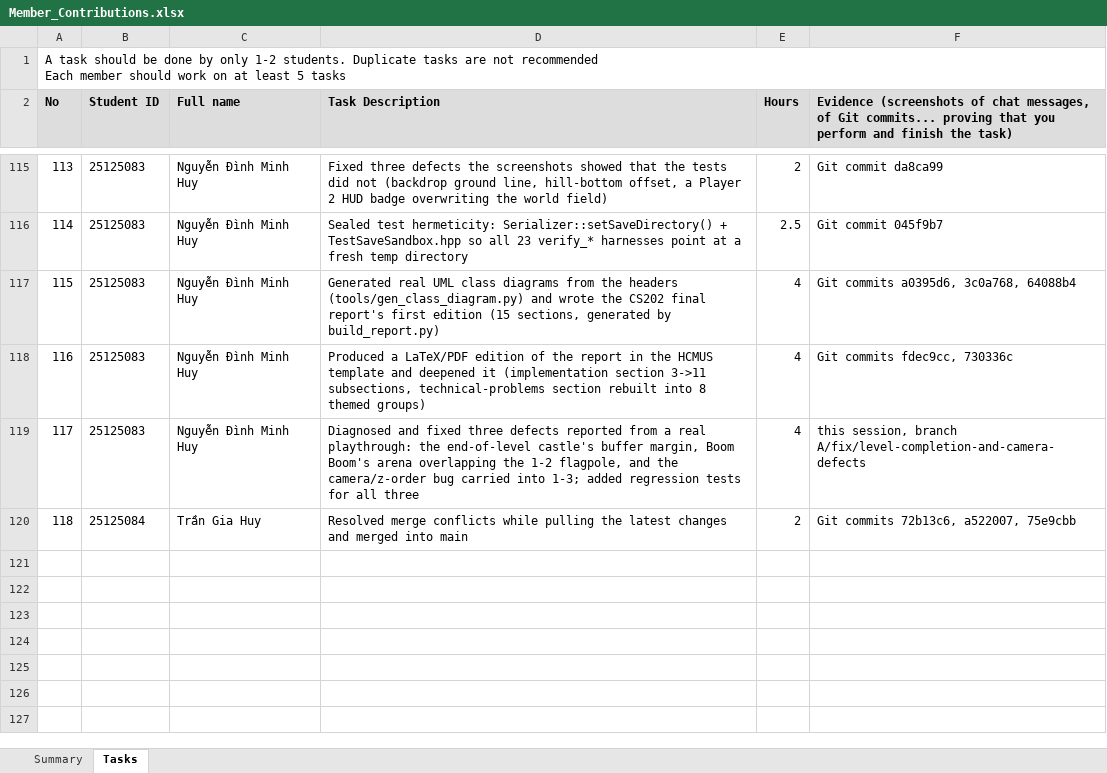
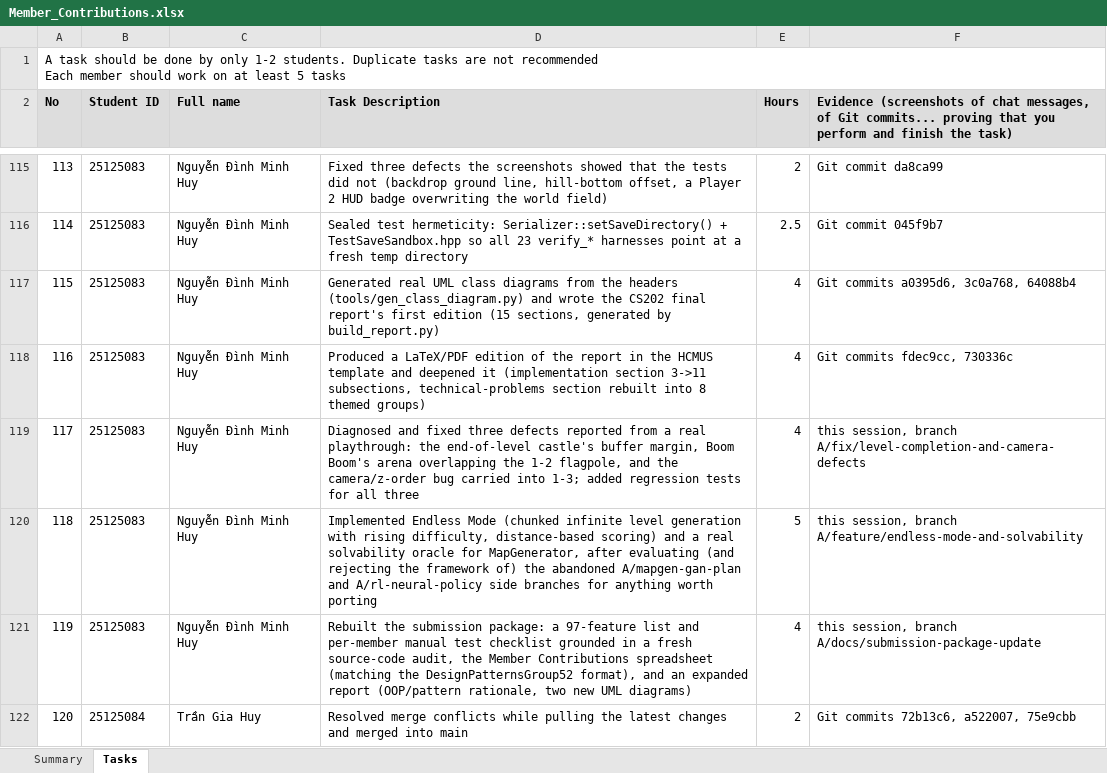
Before and after one commit to ndmhuy/SuperMarioGame, an Excel workbook: submission_documents/Member_Contributions.xlsx, sheet Tasks, drawn as a sheet; only a part is shown, gaps mark what is left out; values as stored, in another font and other column widths than the file's, no borders; addresses are those after the commit; the diff names each change by its address in the sheet, - before the commit and + after, or states it on an @@ line.

```diff
--- a/submission_documents/Member_Contributions.xlsx (sheet Tasks)
+++ b/submission_documents/Member_Contributions.xlsx (sheet Tasks)
+row 120: 118 | 25125083 | Nguyễn Đình Minh Huy | Implemented Endless Mode (chunked infinite level generation with rising difficulty, distance-based scoring) and a real solvability oracle for MapGenerator, after evaluating (and rejecting the framework of) the abandoned A/mapgen-gan-plan and A/rl-neural-policy side branches for anything worth porting | 5 | this session, branch A/feature/endless-mode-and-solvability
+row 121: 119 | 25125083 | Nguyễn Đình Minh Huy | Rebuilt the submission package: a 97-feature list and per-member manual test checklist grounded in a fresh source-code audit, the Member Contributions spreadsheet (matching the DesignPatternsGroup52 format), and an expanded report (OOP/pattern rationale, two new UML diagrams) | 4 | this session, branch A/docs/submission-package-update
@@ column A (No) renumbered from row 122 down @@
```
Also changed, not shown: sheet Summary, 6 other files.
